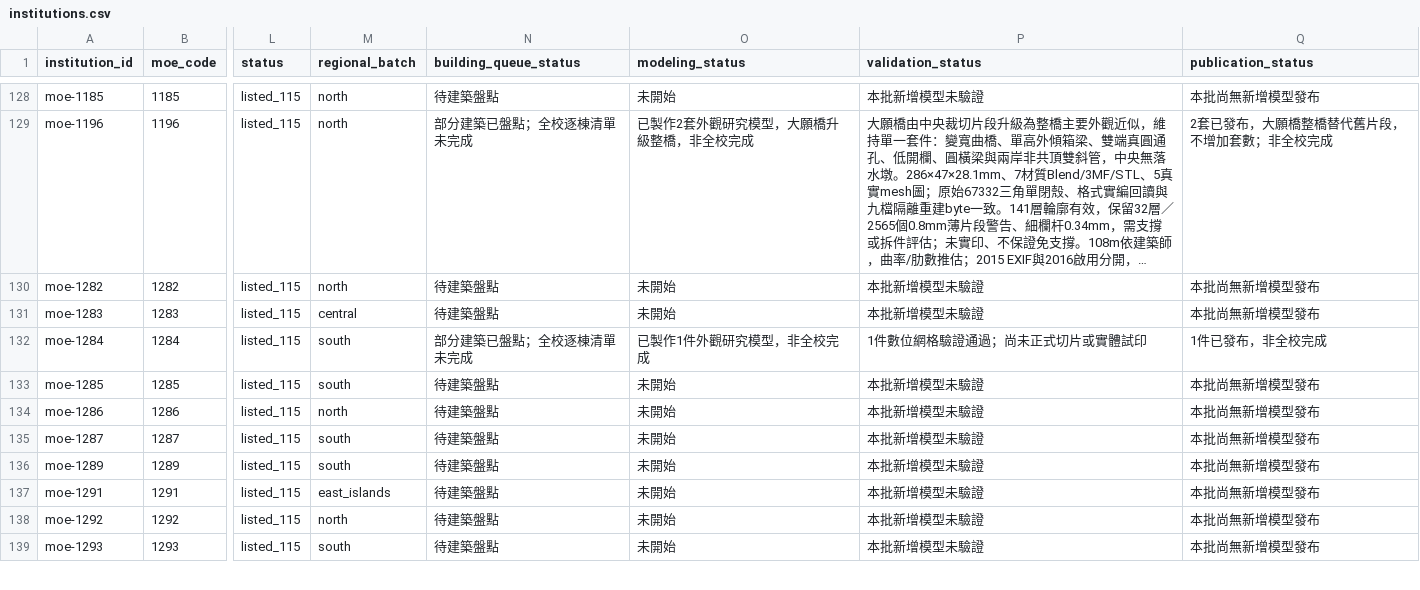
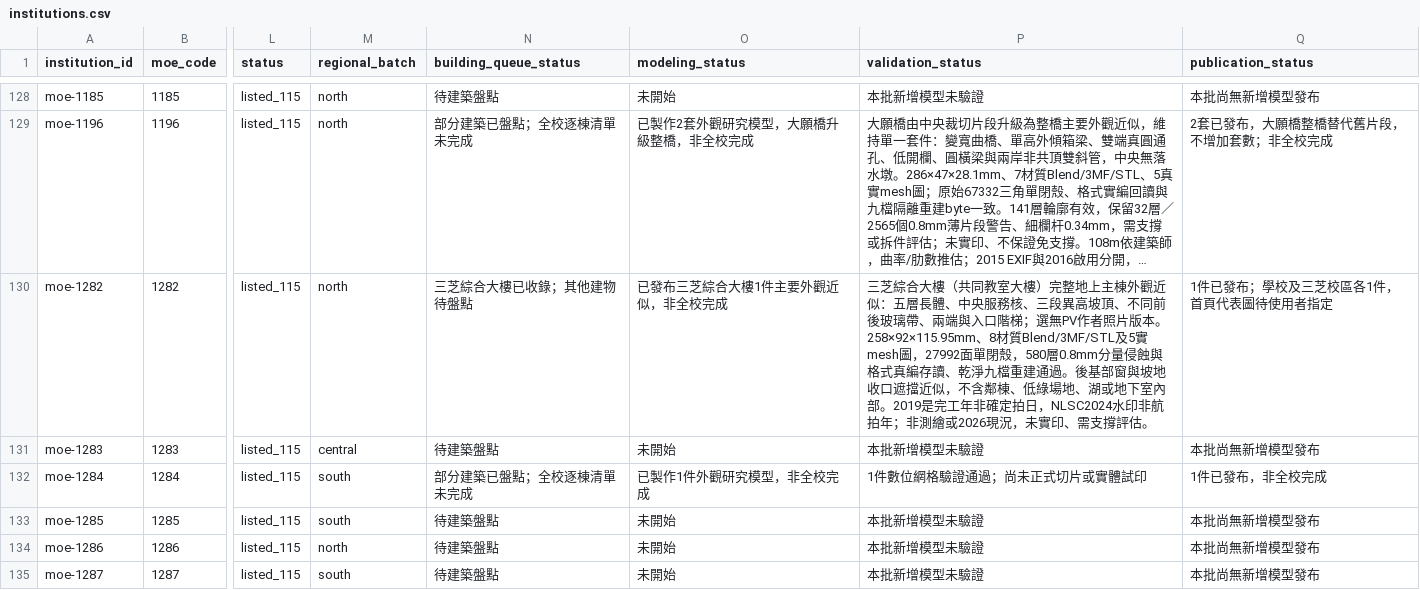
Before and after one commit to root50643/taiwan-buildings-3d, a CSV file: 全國大專院校/institutions.csv, drawn as a sheet; only a part is shown, gaps mark what is left out; the shorter side is filled out with more unchanged rows; long unchanged cells end in …; the diff names each change by its address in the sheet, - before the commit and + after, or states it on an @@ line.

```diff
--- a/全國大專院校/institutions.csv
+++ b/全國大專院校/institutions.csv
-N130 (building_queue_status): 待建築盤點
+N130 (building_queue_status): 三芝綜合大樓已收錄；其他建物待盤點
-O130 (modeling_status): 未開始
+O130 (modeling_status): 已發布三芝綜合大樓1件主要外觀近似，非全校完成
-P130 (validation_status): 本批新增模型未驗證
+P130 (validation_status): 三芝綜合大樓（共同教室大樓）完整地上主棟外觀近似：五層長體、中央服務核、三段異高坡頂、不同前後玻璃帶、兩端與入口階梯；選無PV作者照片版本。258×92×115.95mm、8材質Blend/3MF/STL及5實mesh圖，27992面單閉殼，580層0.8mm分量侵蝕與格式真編存讀、乾淨九檔重建通過。後基部窗與坡地收口遮擋近似，不含鄰棟、低綠場地、湖或地下室內部。2019是完工年非確定拍日，NLSC2024水印非航拍年；非測繪或2026現況，未實印、需支撐評估。
-Q130 (publication_status): 本批尚無新增模型發布
+Q130 (publication_status): 1件已發布；學校及三芝校區各1件，首頁代表圖待使用者指定
```
Also changed, not shown: 全國大專院校/campuses.csv, 56 other files.
